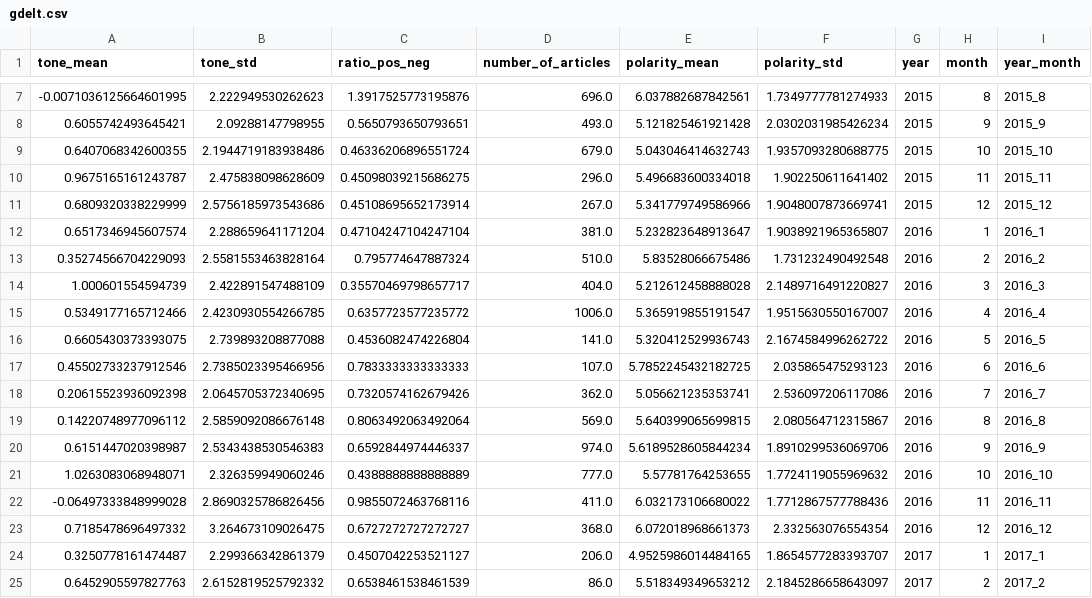
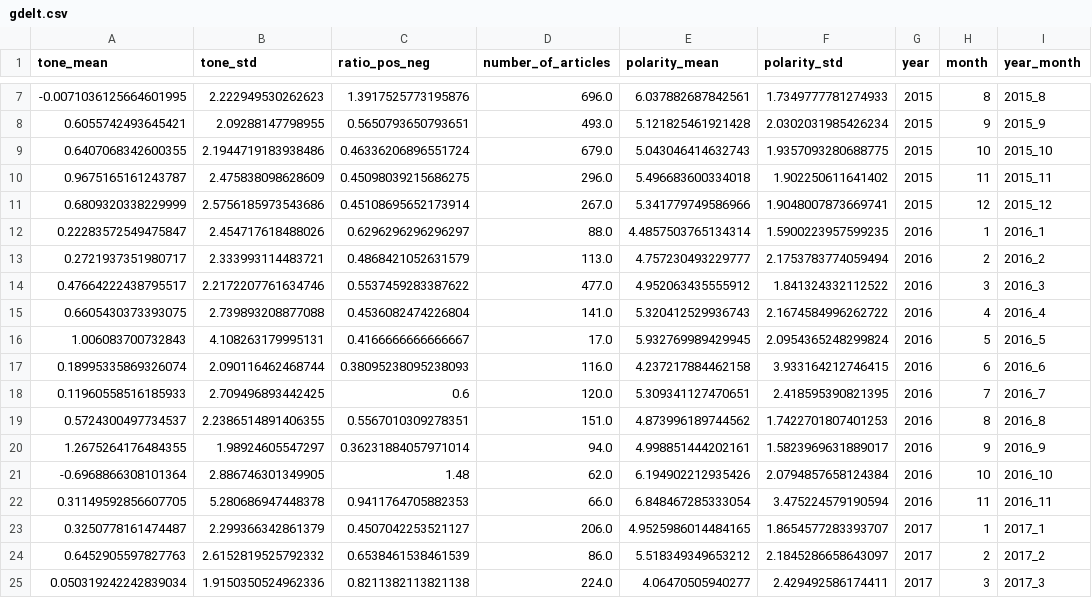
Before and after one commit to Juliuslyh/KI-capstone-project, a CSV file: Data/gdelt.csv, drawn as a sheet; only a part is shown, gaps mark what is left out; the shorter side is filled out with more unchanged rows.

```diff
--- a/Data/gdelt.csv
+++ b/Data/gdelt.csv
@@ -11,14 +11,13 @@ tone_mean,tone_std,ratio_pos_neg,number_of_articles,polarity_mean,polarity_std,y
 0.6809320338229999,2.5756185973543686,0.45108695652173914,267.0,5.341779749586966,1.9048007873669741,2015,12,2015_12
-0.6517346945607574,2.288659641171204,0.47104247104247104,381.0,5.232823648913647,1.9038921965365807,2016,1,2016_1
-0.35274566704229093,2.5581553463828164,0.795774647887324,510.0,5.83528066675486,1.731232490492548,2016,2,2016_2
-1.000601554594739,2.422891547488109,0.35570469798657717,404.0,5.212612458888028,2.1489716491220827,2016,3,2016_3
-0.5349177165712466,2.4230930554266785,0.6357723577235772,1006.0,5.365919855191547,1.9515630550167007,2016,4,2016_4
-0.6605430373393075,2.739893208877088,0.4536082474226804,141.0,5.320412529936743,2.1674584996262722,2016,5,2016_5
-0.45502733237912546,2.7385023395466956,0.7833333333333333,107.0,5.7852245432182725,2.035865475293123,2016,6,2016_6
-0.20615523936092398,2.0645705372340695,0.7320574162679426,362.0,5.056621235353741,2.536097206117086,2016,7,2016_7
-0.14220748977096112,2.5859092086676148,0.8063492063492064,569.0,5.640399065699815,2.080564712315867,2016,8,2016_8
-0.6151447020398987,2.5343438530546383,0.6592844974446337,974.0,5.6189528605844234,1.8910299536069706,2016,9,2016_9
-1.0263083068948071,2.326359949060246,0.4388888888888889,777.0,5.57781764253655,1.7724119055969632,2016,10,2016_10
--0.06497333848999028,2.8690325786826456,0.9855072463768116,411.0,6.032173106680022,1.7712867577788436,2016,11,2016_11
-0.7185478696497332,3.264673109026475,0.6727272727272727,368.0,6.072018968661373,2.332563076554354,2016,12,2016_12
+0.22283572549475847,2.454717618488026,0.6296296296296297,88.0,4.4857503765134314,1.5900223957599235,2016,1,2016_1
+0.2721937351980717,2.333993114483721,0.4868421052631579,113.0,4.757230493229777,2.1753783774059494,2016,2,2016_2
+0.47664222438795517,2.2172207761634746,0.5537459283387622,477.0,4.952063435555912,1.841324332112522,2016,3,2016_3
+0.6605430373393075,2.739893208877088,0.4536082474226804,141.0,5.320412529936743,2.1674584996262722,2016,4,2016_4
+1.006083700732843,4.108263179995131,0.4166666666666667,17.0,5.932769989429945,2.0954365248299824,2016,5,2016_5
+0.18995335869326074,2.090116462468744,0.38095238095238093,116.0,4.237217884462158,3.933164212746415,2016,6,2016_6
+0.11960558516185933,2.709496893442425,0.6,120.0,5.309341127470651,2.418595390821395,2016,7,2016_7
+0.5724300497734537,2.2386514891406355,0.5567010309278351,151.0,4.873996189744562,1.7422701807401253,2016,8,2016_8
+1.2675264176484355,1.98924605547297,0.36231884057971014,94.0,4.998851444202161,1.5823969631889017,2016,9,2016_9
+-0.6968866308101364,2.886746301349905,1.48,62.0,6.194902212935426,2.0794857658124384,2016,10,2016_10
+0.31149592856607705,5.280686947448378,0.9411764705882353,66.0,6.848467285333054,3.475224579190594,2016,11,2016_11
 0.3250778161474487,2.299366342861379,0.4507042253521127,206.0,4.9525986014484165,1.8654577283393707,2017,1,2017_1
```
Also changed, not shown: 10 other files.
